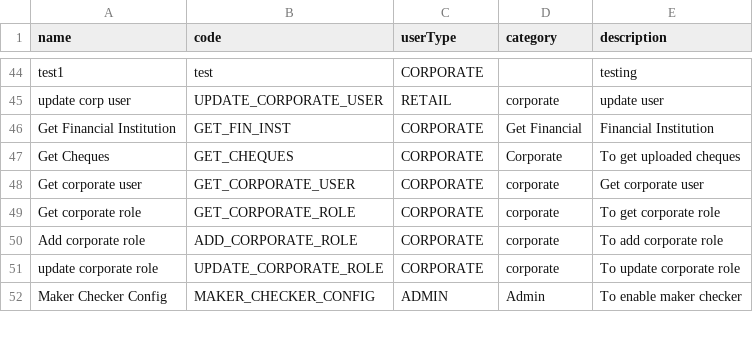
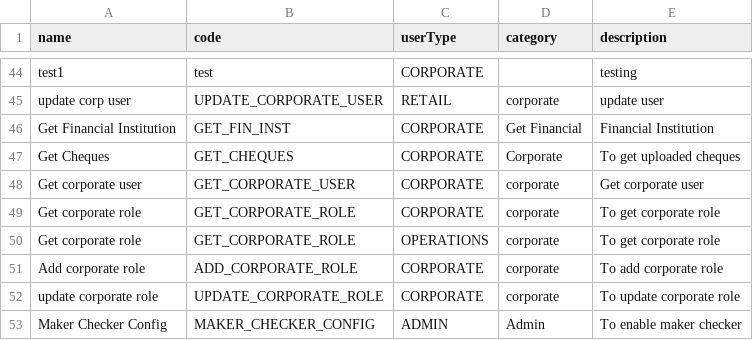
Before and after one commit to nitesla/ibcmb, a CSV file: src/main/resources/permissions.csv, drawn as a sheet; only a part is shown, gaps mark what is left out.

```diff
--- a/src/main/resources/permissions.csv
+++ b/src/main/resources/permissions.csv
@@ -49,2 +49,3 @@ Get corporate user,GET_CORPORATE_USER,CORPORATE,corporate,Get corporate user
 Get corporate role,GET_CORPORATE_ROLE,CORPORATE,corporate,To get corporate role
+Get corporate role,GET_CORPORATE_ROLE,OPERATIONS,corporate,To get corporate role
 Add corporate role,ADD_CORPORATE_ROLE,CORPORATE,corporate,To add corporate role
```
Also changed, not shown: 1 other file.
